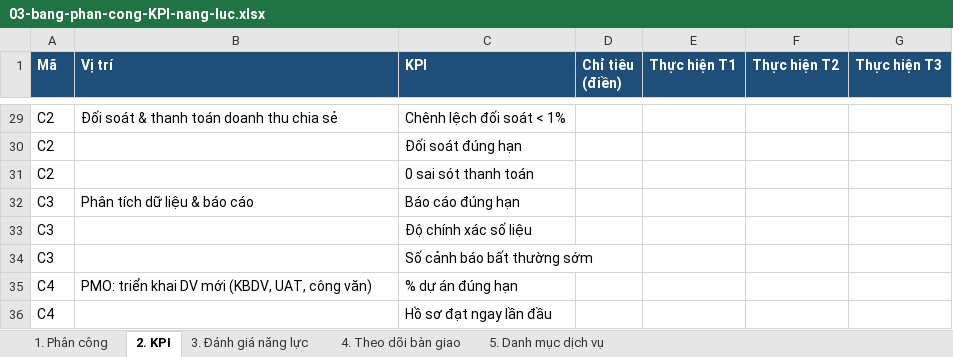
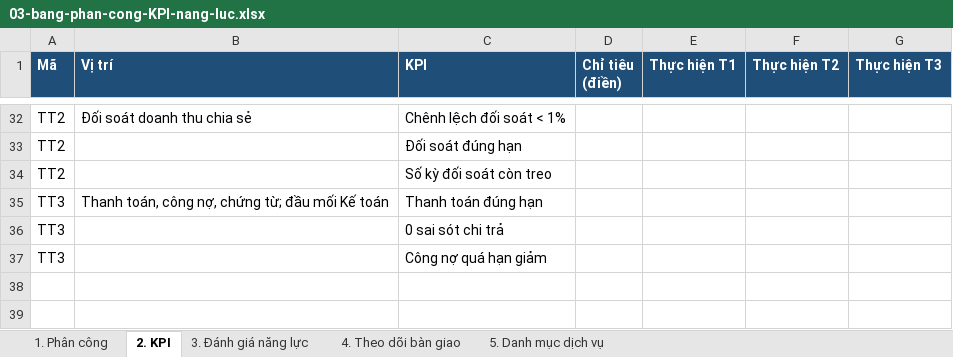
Before and after one commit to huytrungyb-oss/PST, an Excel workbook: docs/to-chuc-vas/03-bang-phan-cong-KPI-nang-luc.xlsx, sheet 2. KPI, drawn as a sheet; only a part is shown, gaps mark what is left out; values as stored, in another font and other column widths than the file's, no borders; removed rows and columns are numbered as before the commit, all else as after; the diff covers the shown part only; the diff names each change by its address in the sheet, - before the commit and + after, or states it on an @@ line.

```diff
--- a/docs/to-chuc-vas/03-bang-phan-cong-KPI-nang-luc.xlsx (sheet 2. KPI)
+++ b/docs/to-chuc-vas/03-bang-phan-cong-KPI-nang-luc.xlsx (sheet 2. KPI)
-A32:A33 (Mã): C2
+A32:A33 (Mã): TT2
-B32 (Vị trí): Đối soát & thanh toán doanh thu chia sẻ
+B32 (Vị trí): Đối soát doanh thu chia sẻ
-row 31: C2 |  | 0 sai sót thanh toán
-row 32: C3 | Phân tích dữ liệu & báo cáo | Báo cáo đúng hạn
-row 33: C3 |  | Độ chính xác số liệu
-row 34: C3 |  | Số cảnh báo bất thường sớm
-row 35: C4 | PMO: triển khai DV mới (KBDV, UAT, công văn) | % dự án đúng hạn
-row 36: C4 |  | Hồ sơ đạt ngay lần đầu
+row 34: TT2 |  | Số kỳ đối soát còn treo
+row 35: TT3 | Thanh toán, công nợ, chứng từ; đầu mối Kế toán | Thanh toán đúng hạn
+row 36: TT3 |  | 0 sai sót chi trả
+row 37: TT3 |  | Công nợ quá hạn giảm
```
Also changed, not shown: 26 added rows, 23 removed rows and 4 edited cells elsewhere in this sheet, sheet 1. Phân công, sheet 5. Danh mục dịch vụ, sheet 3. Đánh giá năng lực, sheet 4. Theo dõi bàn giao, 5 other files.
